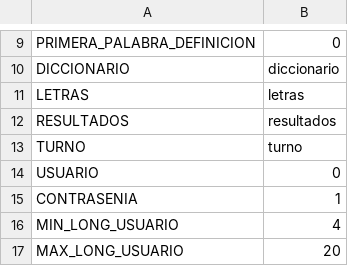
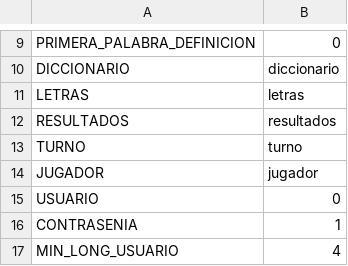
Before and after one commit to LoloBusato/TP1_GrupoMate, a CSV file: configuracion.csv, drawn as a sheet; only a part is shown, gaps mark what is left out; the shorter side is filled out with more unchanged rows.

```diff
--- a/configuracion.csv
+++ b/configuracion.csv
@@ -13,2 +13,3 @@ RESULTADOS,resultados
 TURNO,turno
+JUGADOR,jugador
 USUARIO,0
```
Also changed, not shown: 3 other files.
